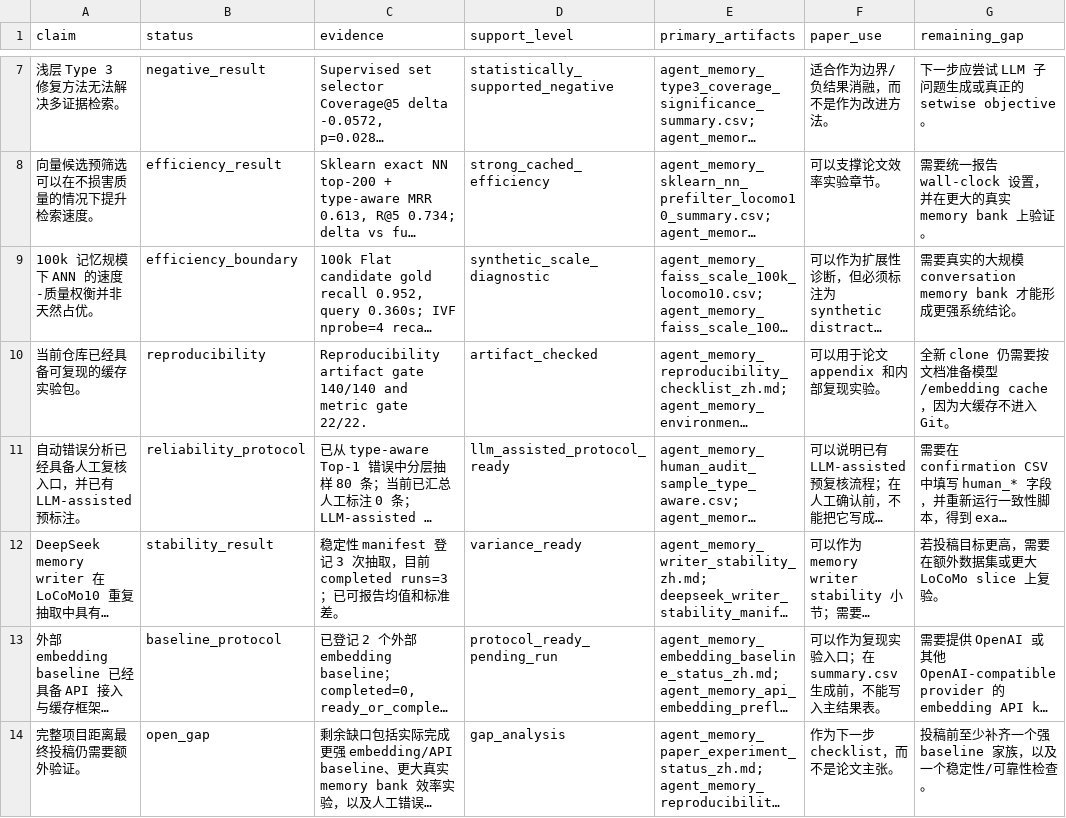
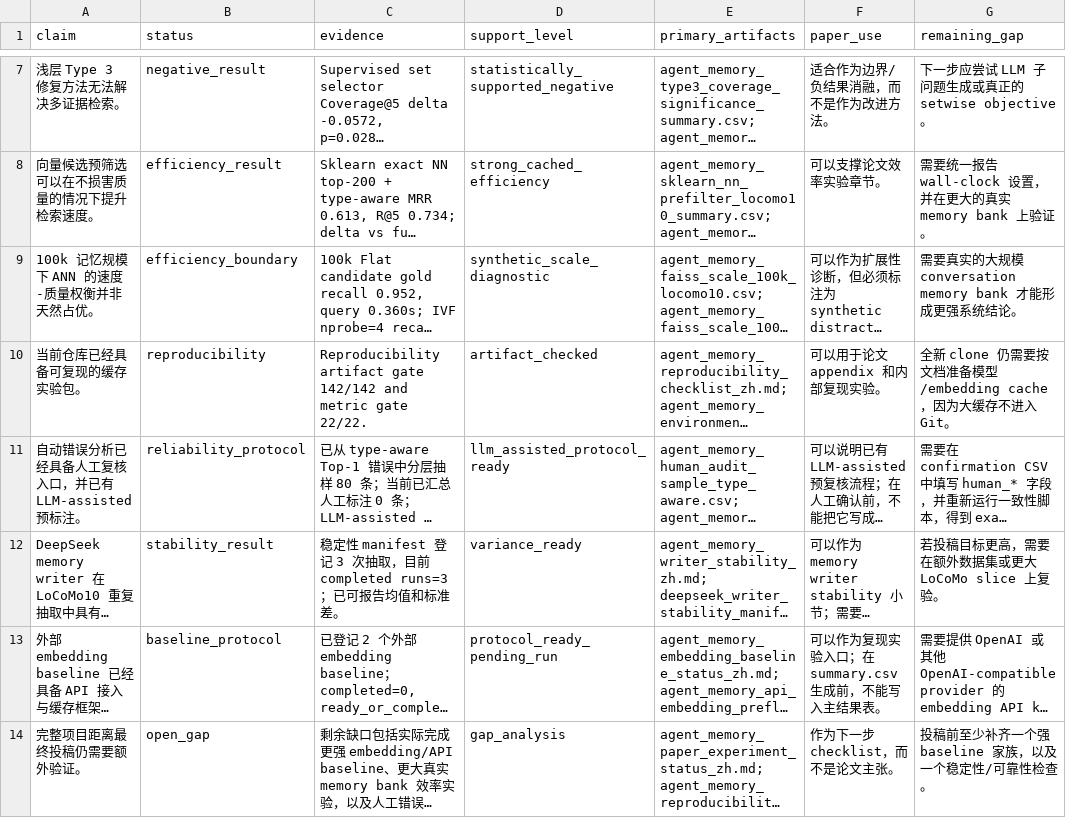
Before and after one commit to bai9yu/agent-memory-experiment, a CSV file: outputs/agent_memory_paper_evidence_matrix.csv, drawn as a sheet; only a part is shown, gaps mark what is left out; long unchanged cells end in …; the diff names each change by its address in the sheet, - before the commit and + after, or states it on an @@ line.

```diff
--- a/outputs/agent_memory_paper_evidence_matrix.csv
+++ b/outputs/agent_memory_paper_evidence_matrix.csv
-C10 (evidence): …artifact gate 140/140 and metric…
+C10 (evidence): …artifact gate 142/142 and metric…
```
Also changed, not shown: outputs/agent_memory_artifact_integrity_manifest.csv, outputs/agent_memory_reproducibility_artifacts.csv, 19 other files.
